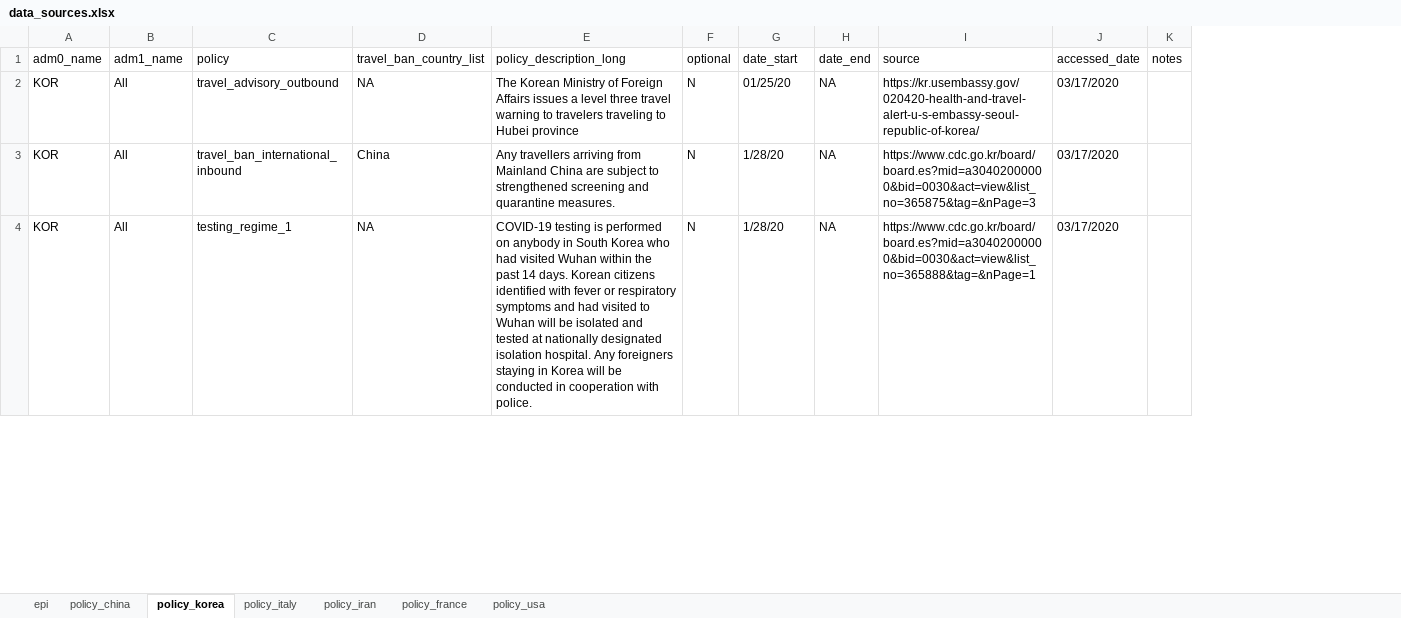
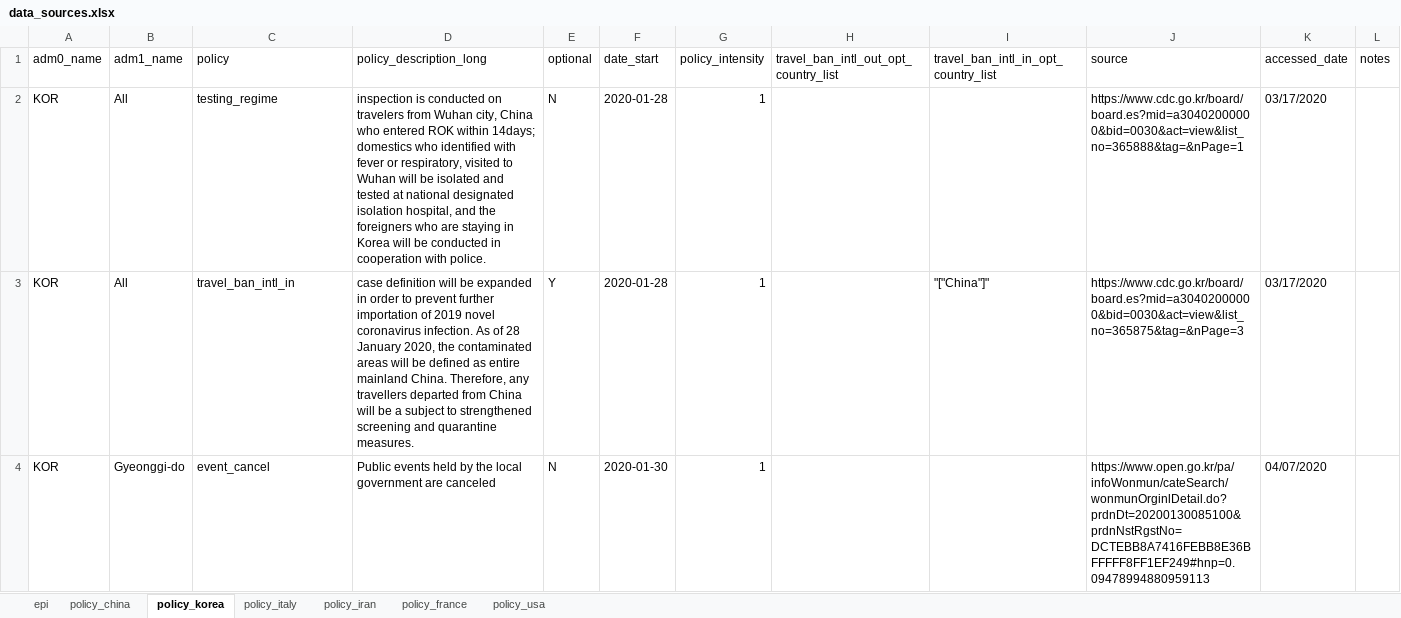
Before and after one commit to Global-Policy-Lab/gpl-covid, an Excel workbook: references/data_sources.xlsx, sheet policy_korea, drawn as a sheet; only a part is shown; values as stored, in another font and other column widths than the file's, no cell formats; charts and pictures not drawn; removed rows and columns are numbered as before the commit, all else as after; the diff covers the shown part only; the diff names each change by its address in the sheet, - before the commit and + after, or states it on an @@ line.

Commit message:
update count-policies, data_sources from gsheet

```diff
--- a/references/data_sources.xlsx (sheet policy_korea)
+++ b/references/data_sources.xlsx (sheet policy_korea)
-column D (travel_ban_country_list), rows 2-4: NA | China | NA
-column H (date_end), rows 2-4: all NA
+column G (policy_intensity), rows 2-4: all 1
+column H, row 1: travel_ban_intl_out_opt_country_list
+column I, rows 1-3: travel_ban_intl_in_opt_country_list |  | "["China"]"
-C2 (policy): travel_advisory_outbound
+C2 (policy): testing_regime
-D2 (policy_description_long): The Korean Ministry of Foreign Affairs issues a level three travel warning to travelers traveling to Hubei province
+D2 (policy_description_long): inspection is conducted on travelers from Wuhan city, China who entered ROK within 14days; domestics who identified with fever or respiratory, visited to Wuhan will be isolated and tested at national designated isolation hospital, and the foreigners who are staying in Korea will be conducted in cooperation with police.
-F2 (date_start): 01/25/20
+F2 (date_start): 2020-01-28
-J2 (source): https://kr.usembassy.gov/020420-health-and-travel-alert-u-s-embassy-seoul-republic-of-korea/
+J2 (source): https://www.cdc.go.kr/board/board.es?mid=a30402000000&bid=0030&act=view&list_no=365888&tag=&nPage=1
-C3 (policy): travel_ban_international_inbound
+C3 (policy): travel_ban_intl_in
-D3 (policy_description_long): Any travellers arriving from Mainland China are subject to…
+D3 (policy_description_long): case definition will be expanded in order to prevent further importation of 2019 novel coronavirus infection. As of 28 January 2020, the contaminated areas will be defined as entire mainland China. Therefore, any travellers departed from China will be a subject to…
-E3 (optional): N
+E3 (optional): Y
-F3 (date_start): 1/28/20
+F3 (date_start): 2020-01-28
-B4 (adm1_name): All
+B4 (adm1_name): Gyeonggi-do
-C4 (policy): testing_regime_1
+C4 (policy): event_cancel
-D4 (policy_description_long): COVID-19 testing is performed on anybody in South Korea who had visited Wuhan within the past 14 days. Korean citizens identified with fever or respiratory symptoms and had visited to Wuhan will be isolated and tested at nationally designated isolation hospital. Any foreigners staying in Korea will be conducted in cooperation with police.
+D4 (policy_description_long): Public events held by the local government are canceled
-F4 (date_start): 1/28/20
+F4 (date_start): 2020-01-30
-J4 (source): https://www.cdc.go.kr/board/board.es?mid=a30402000000&bid=0030&act=view&list_no=365888&tag=&nPage=1
+J4 (source): https://www.open.go.kr/pa/infoWonmun/cateSearch/wonmunOrginlDetail.do?prdnDt=20200130085100&prdnNstRgstNo=DCTEBB8A7416FEBB8E36BFFFFF8FF1EF249#hnp=0.09478994880959113
-K4 (accessed_date): 03/17/2020
+K4 (accessed_date): 04/07/2020
```
Also changed, not shown: 28 added rows, 4 removed rows and 105 edited cells elsewhere in this sheet, sheet policy_usa, sheet policy_italy, sheet policy_china, sheet policy_france, sheet epi, sheet policy_iran, cell formats, 1 other file.
